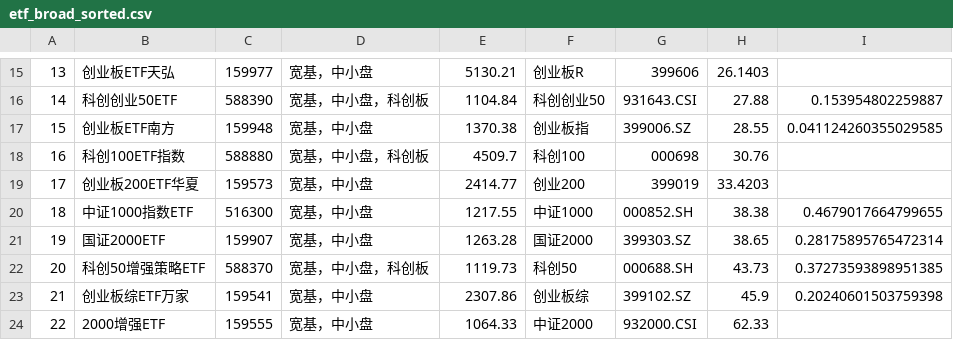
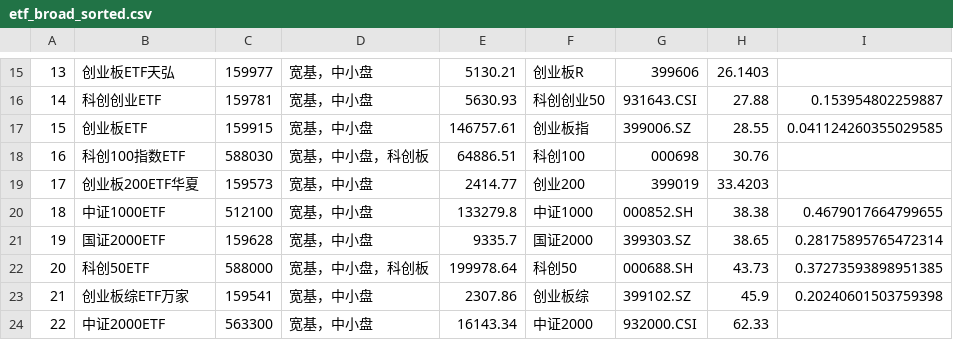
Before and after one commit to tcfh2016/anetf, a CSV file: src/etf_broad_sorted.csv, drawn as a sheet; only a part is shown, gaps mark what is left out; the diff covers the shown part only.

```diff
--- a/src/etf_broad_sorted.csv
+++ b/src/etf_broad_sorted.csv
@@ -15,10 +15,10 @@
 13,创业板ETF天弘,159977,宽基，中小盘,5130.21,创业板R,399606,26.1403,
-14,科创创业50ETF,588390,宽基，中小盘，科创板,1104.84,科创创业50,931643.CSI,27.88,0.153954802259887
-15,创业板ETF南方,159948,宽基，中小盘,1370.38,创业板指,399006.SZ,28.55,0.041124260355029585
-16,科创100ETF指数,588880,宽基，中小盘，科创板,4509.7,科创100,000698,30.76,
+14,科创创业ETF,159781,宽基，中小盘,5630.93,科创创业50,931643.CSI,27.88,0.153954802259887
+15,创业板ETF,159915,宽基，中小盘,146757.61,创业板指,399006.SZ,28.55,0.041124260355029585
+16,科创100指数ETF,588030,宽基，中小盘，科创板,64886.51,科创100,000698,30.76,
 17,创业板200ETF华夏,159573,宽基，中小盘,2414.77,创业200,399019,33.4203,
-18,中证1000指数ETF,516300,宽基，中小盘,1217.55,中证1000,000852.SH,38.38,0.4679017664799655
-19,国证2000ETF,159907,宽基，中小盘,1263.28,国证2000,399303.SZ,38.65,0.28175895765472314
-20,科创50增强策略ETF,588370,宽基，中小盘，科创板,1119.73,科创50,000688.SH,43.73,0.37273593898951385
+18,中证1000ETF,512100,宽基，中小盘,133279.8,中证1000,000852.SH,38.38,0.4679017664799655
+19,国证2000ETF,159628,宽基，中小盘,9335.7,国证2000,399303.SZ,38.65,0.28175895765472314
+20,科创50ETF,588000,宽基，中小盘，科创板,199978.64,科创50,000688.SH,43.73,0.37273593898951385
 21,创业板综ETF万家,159541,宽基，中小盘,2307.86,创业板综,399102.SZ,45.9,0.20240601503759398
-22,2000增强ETF,159555,宽基，中小盘,1064.33,中证2000,932000.CSI,62.33,
+22,中证2000ETF,563300,宽基，中小盘,16143.34,中证2000,932000.CSI,62.33,
```
Also changed, not shown: 1 added row, 1 removed row and 30 edited cells elsewhere in this file, src/etf_other_sorted.csv, 2 other files.
